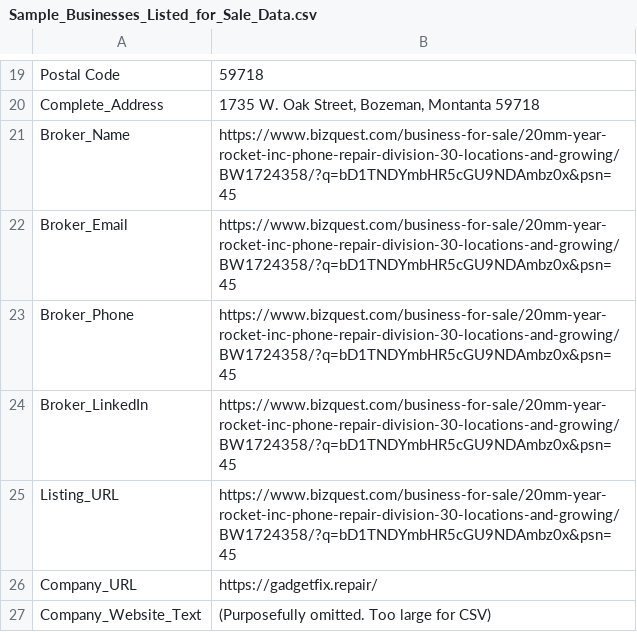
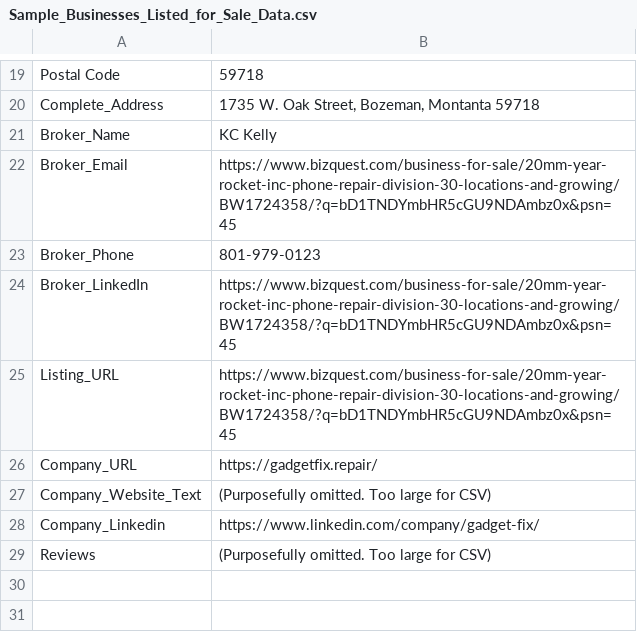
Before and after one commit to JackpotDataScience/jackpot-data-samples, a CSV file: Businesses_Listed_for_Sale/Sample_Businesses_Listed_for_Sale_Data.csv, drawn as a sheet; only a part is shown, gaps mark what is left out; the shorter side is filled out with more unchanged rows.

Commit message:
Update Sample_Businesses_Listed_for_Sale_Data.csv

```diff
--- a/Businesses_Listed_for_Sale/Sample_Businesses_Listed_for_Sale_Data.csv
+++ b/Businesses_Listed_for_Sale/Sample_Businesses_Listed_for_Sale_Data.csv
@@ -20,5 +20,5 @@ Postal Code,59718
 Complete_Address,"1735 W. Oak Street, Bozeman, Montanta 59718"
-Broker_Name,https://www.bizquest.com/business-for-sale/20mm-year-rocket-inc-phone-repair-division-30-locations-and-growing/BW1724358/?q=bD1TNDYmbHR5cGU9NDAmbz0x&psn=45
+Broker_Name,KC Kelly
 Broker_Email,https://www.bizquest.com/business-for-sale/20mm-year-rocket-inc-phone-repair-division-30-locations-and-growing/BW1724358/?q=bD1TNDYmbHR5cGU9NDAmbz0x&psn=45
-Broker_Phone,https://www.bizquest.com/business-for-sale/20mm-year-rocket-inc-phone-repair-division-30-locations-and-growing/BW1724358/?q=bD1TNDYmbHR5cGU9NDAmbz0x&psn=45
+Broker_Phone,801-979-0123
 Broker_LinkedIn,https://www.bizquest.com/business-for-sale/20mm-year-rocket-inc-phone-repair-division-30-locations-and-growing/BW1724358/?q=bD1TNDYmbHR5cGU9NDAmbz0x&psn=45
```
